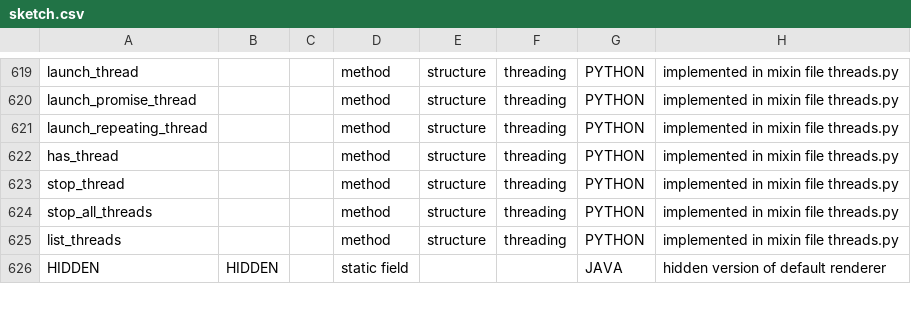
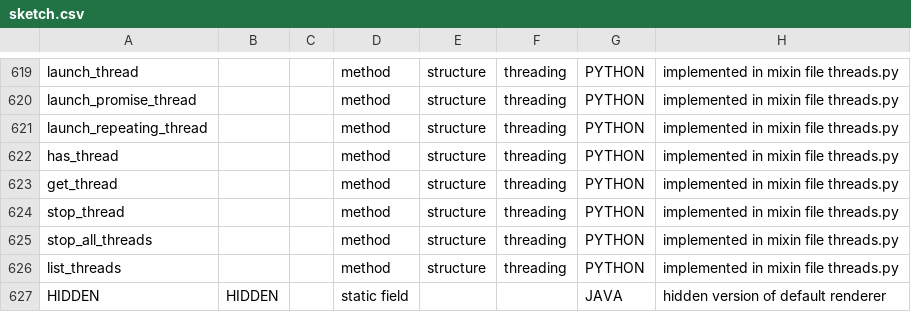
Before and after one commit to py5coding/py5generator, a CSV file: py5_resources/data/sketch.csv, drawn as a sheet; only a part is shown, gaps mark what is left out; the diff names each change by its address in the sheet, - before the commit and + after, or states it on an @@ line.

Commit message:
get_thread method

```diff
--- a/py5_resources/data/sketch.csv
+++ b/py5_resources/data/sketch.csv
+row 623: get_thread |  |  | method | structure | threading | PYTHON | implemented in mixin file threads.py
```
Also changed, not shown: 2 other files.
